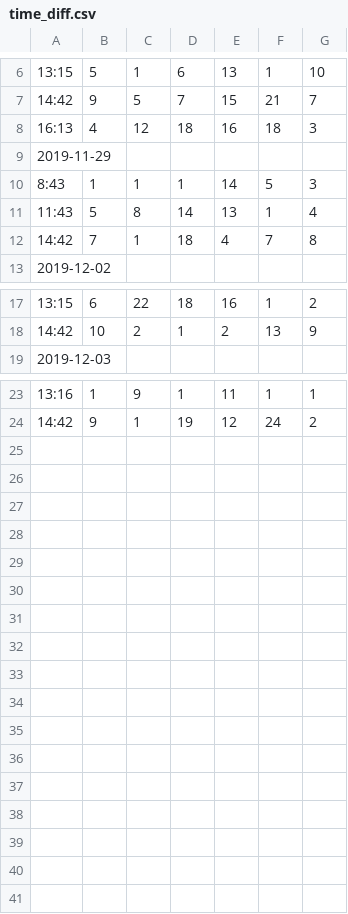
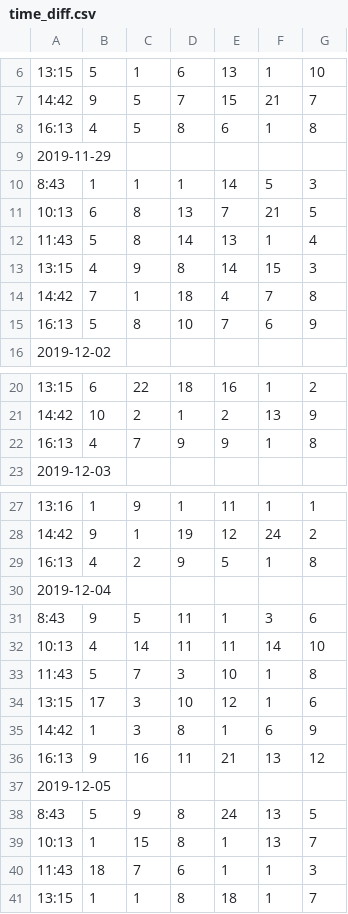
Before and after one commit to dckat/Bus_Data_Analyze, a CSV file: Data/time_diff.csv, drawn as a sheet; only a part is shown, gaps mark what is left out; removed rows and columns are numbered as before the commit, all else as after; the diff names each change by its address in the sheet, - before the commit and + after, or states it on an @@ line.

```diff
--- a/Data/time_diff.csv
+++ b/Data/time_diff.csv
-row 8: 16:13 | 4 | 12 | 18 | 16 | 18 | 3
+row 8: 16:13 | 4 | 5 | 8 | 6 | 1 | 8
+row 11: 10:13 | 6 | 8 | 13 | 7 | 21 | 5
+row 13: 13:15 | 4 | 9 | 8 | 14 | 15 | 3
+row 15: 16:13 | 5 | 8 | 10 | 7 | 6 | 9
+row 22: 16:13 | 4 | 7 | 9 | 9 | 1 | 8
+row 29: 16:13 | 4 | 2 | 9 | 5 | 1 | 8
+row 30: 2019-12-04
+row 31: 8:43 | 9 | 5 | 11 | 1 | 3 | 6
+row 32: 10:13 | 4 | 14 | 11 | 11 | 14 | 10
+row 33: 11:43 | 5 | 7 | 3 | 10 | 1 | 8
+row 34: 13:15 | 17 | 3 | 10 | 12 | 1 | 6
+row 35: 14:42 | 1 | 3 | 8 | 1 | 6 | 9
+row 36: 16:13 | 9 | 16 | 11 | 21 | 13 | 12
+row 37: 2019-12-05
+row 38: 8:43 | 5 | 9 | 8 | 24 | 13 | 5
+row 39: 10:13 | 1 | 15 | 8 | 1 | 13 | 7
+row 40: 11:43 | 18 | 7 | 6 | 1 | 1 | 3
+row 41: 13:15 | 1 | 1 | 8 | 18 | 1 | 7
```
Also changed, not shown: Data/arrive_time.csv.
